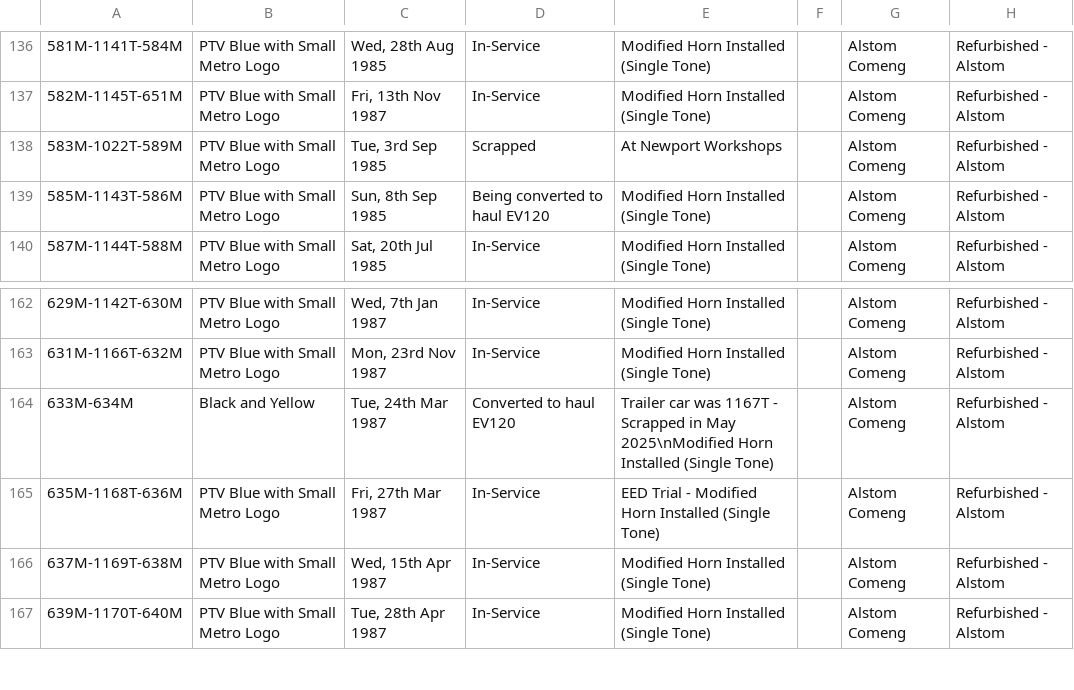
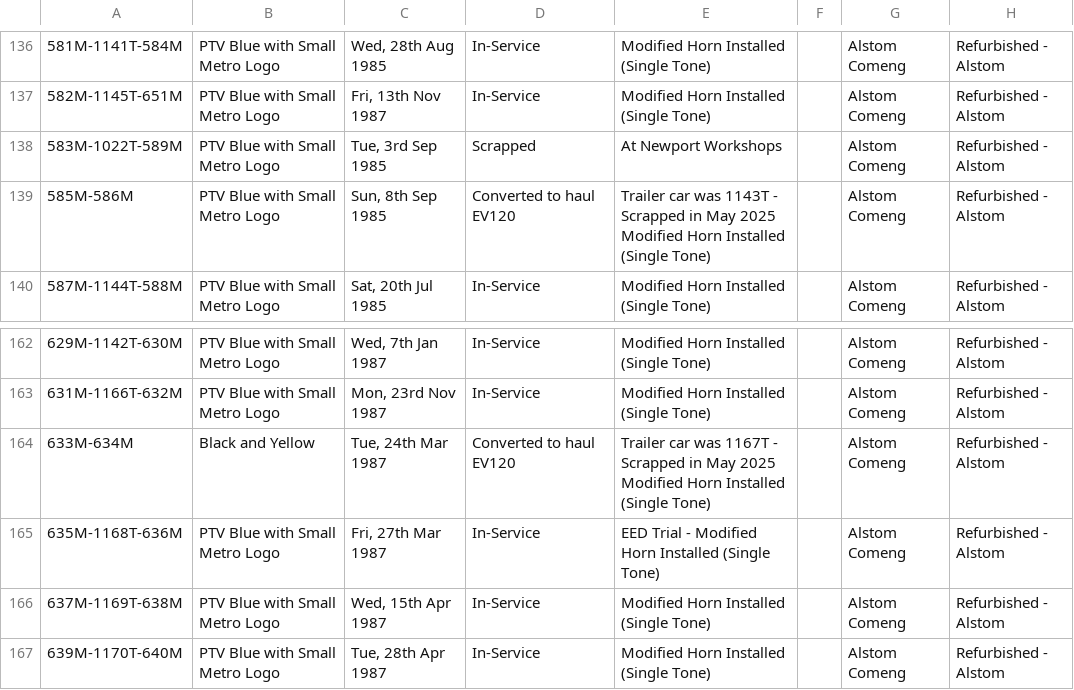
Before and after one commit to XM9G/railway-photos, a CSV file: trainsets.csv, drawn as a sheet; only a part is shown, gaps mark what is left out; the diff names each change by its address in the sheet, - before the commit and + after, or states it on an @@ line.

```diff
--- a/trainsets.csv
+++ b/trainsets.csv
-A139: 585M-1143T-586M
+A139: 585M-586M
-D139: Being converted to haul EV120
+D139: Converted to haul EV120
-E139: Modified Horn…
+E139: Trailer car was 1143T - Scrapped in May 2025 Modified Horn…
-E164: …in May 2025\nModified Horn Installed…
+E164: …in May 2025 Modified Horn Installed…
```
Also changed, not shown: 1 other file.
